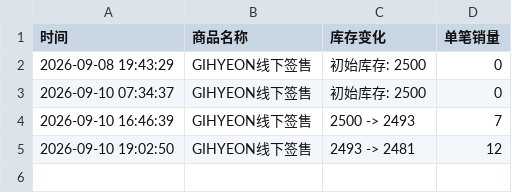
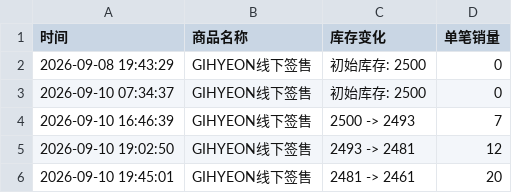
Before and after one commit to Juineii/nouera_md0910, a CSV file: GIHYEON线下签售.csv, drawn as a sheet.

Commit message:
自动更新数据 2026-09-10 19:45:22

```diff
--- a/GIHYEON线下签售.csv
+++ b/GIHYEON线下签售.csv
@@ -5 +5,2 @@
 2026-09-10 19:02:50,GIHYEON线下签售,2493 -> 2481,12
+2026-09-10 19:45:01,GIHYEON线下签售,2481 -> 2461,20
```
